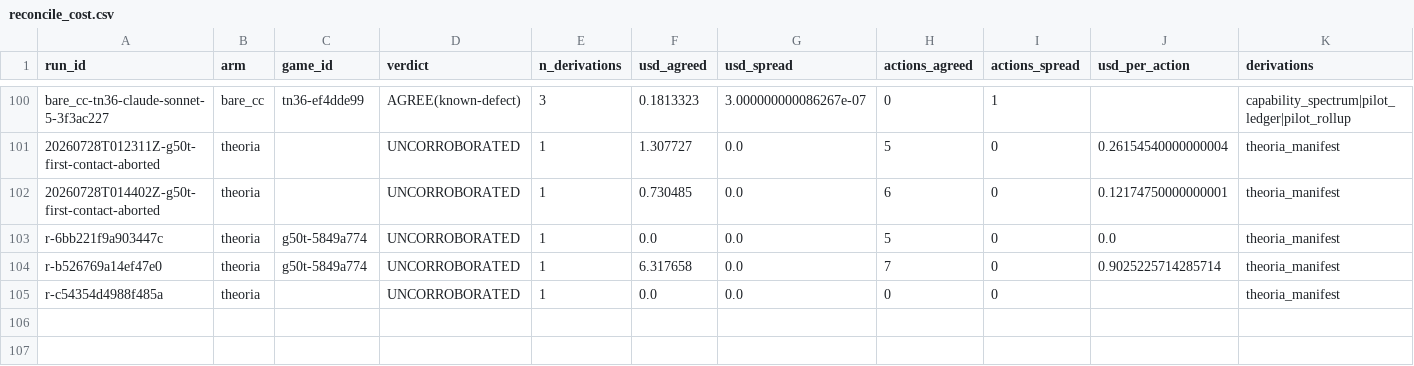
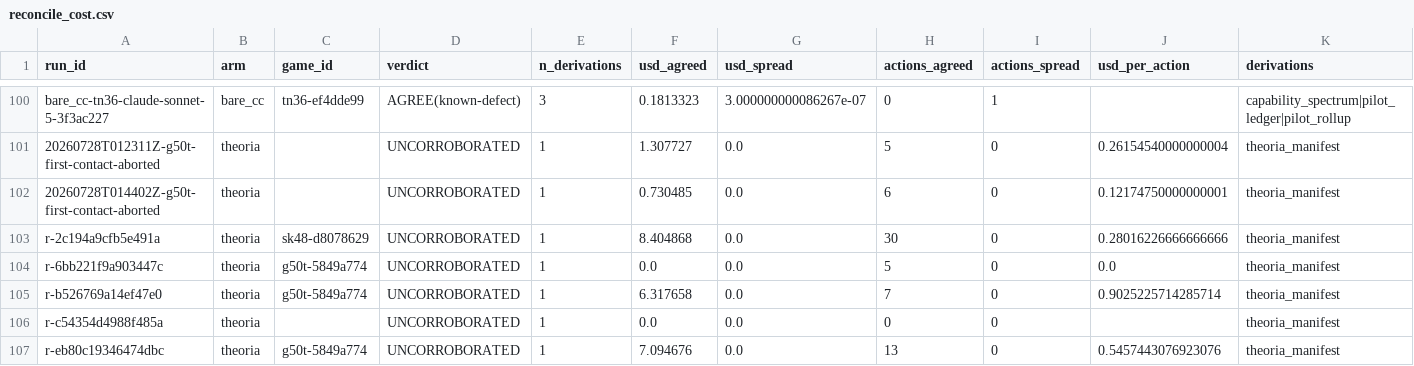
Before and after one commit to Ephemeral6/theoria, a CSV file: figures/audit/reconcile_cost.csv, drawn as a sheet; only a part is shown, gaps mark what is left out; rows hold the shown columns only; the diff names each change by its address in the sheet, - before the commit and + after, or states it on an @@ line.

```diff
--- a/figures/audit/reconcile_cost.csv
+++ b/figures/audit/reconcile_cost.csv
+row 103: r-2c194a9cfb5e491a | theoria | sk48-d8078629 | UNCORROBORATED | 1 | 8.404868 | 0.0 | 30 | 0 | 0.28016226666666666 | theoria_manifest
+row 107: r-eb80c19346474dbc | theoria | g50t-5849a774 | UNCORROBORATED | 1 | 7.094676 | 0.0 | 13 | 0 | 0.5457443076923076 | theoria_manifest
```
Also changed, not shown: figures/csv/fig02_bill_shape.csv, 23 other files.
